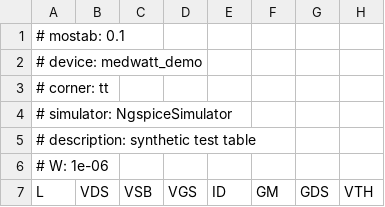
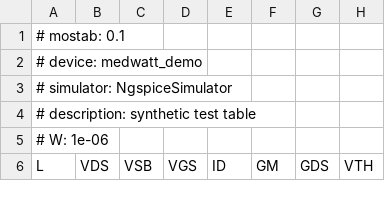
Before and after one commit to Cognitohazard/gmid-workbench, a CSV file: tools/__fixtures__/medwatt_demo.mostab.csv, drawn as a sheet; only a part is shown; the diff names each change by its address in the sheet, - before the commit and + after, or states it on an @@ line.

```diff
--- a/tools/__fixtures__/medwatt_demo.mostab.csv
+++ b/tools/__fixtures__/medwatt_demo.mostab.csv
-row 3: # corner: tt
```
Also changed, not shown: 33 other files.
